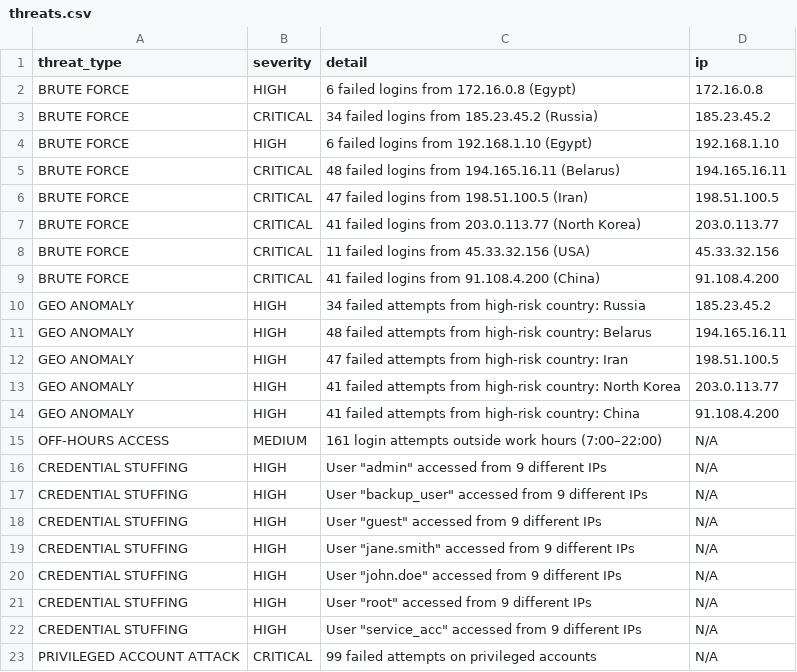
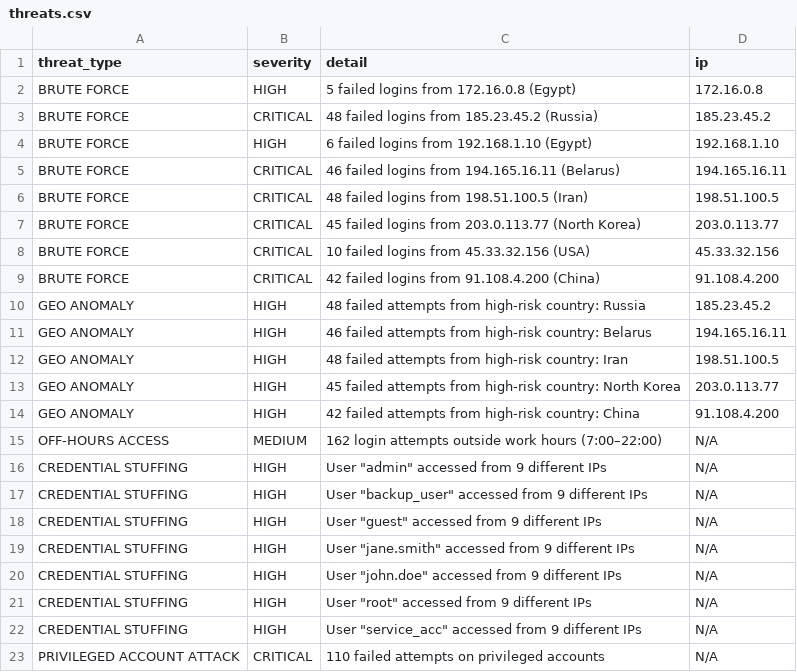
Before and after one commit to retaj7-bot/SentinelX-Security-Dashboard, a CSV file: data/threats.csv, drawn as a sheet.

```diff
--- a/data/threats.csv
+++ b/data/threats.csv
@@ -1,16 +1,16 @@
 threat_type,severity,detail,ip
-BRUTE FORCE,HIGH,6 failed logins from 172.16.0.8 (Egypt),172.16.0.8
-BRUTE FORCE,CRITICAL,34 failed logins from 185.23.45.2 (Russia),185.23.45.2
+BRUTE FORCE,HIGH,5 failed logins from 172.16.0.8 (Egypt),172.16.0.8
+BRUTE FORCE,CRITICAL,48 failed logins from 185.23.45.2 (Russia),185.23.45.2
 BRUTE FORCE,HIGH,6 failed logins from 192.168.1.10 (Egypt),192.168.1.10
-BRUTE FORCE,CRITICAL,48 failed logins from 194.165.16.11 (Belarus),194.165.16.11
-BRUTE FORCE,CRITICAL,47 failed logins from 198.51.100.5 (Iran),198.51.100.5
-BRUTE FORCE,CRITICAL,41 failed logins from 203.0.113.77 (North Korea),203.0.113.77
-BRUTE FORCE,CRITICAL,11 failed logins from 45.33.32.156 (USA),45.33.32.156
-BRUTE FORCE,CRITICAL,41 failed logins from 91.108.4.200 (China),91.108.4.200
-GEO ANOMALY,HIGH,34 failed attempts from high-risk country: Russia,185.23.45.2
-GEO ANOMALY,HIGH,48 failed attempts from high-risk country: Belarus,194.165.16.11
-GEO ANOMALY,HIGH,47 failed attempts from high-risk country: Iran,198.51.100.5
-GEO ANOMALY,HIGH,41 failed attempts from high-risk country: North Korea,203.0.113.77
-GEO ANOMALY,HIGH,41 failed attempts from high-risk country: China,91.108.4.200
-OFF-HOURS ACCESS,MEDIUM,161 login attempts outside work hours (7:00–22:00),N/A
+BRUTE FORCE,CRITICAL,46 failed logins from 194.165.16.11 (Belarus),194.165.16.11
+BRUTE FORCE,CRITICAL,48 failed logins from 198.51.100.5 (Iran),198.51.100.5
+BRUTE FORCE,CRITICAL,45 failed logins from 203.0.113.77 (North Korea),203.0.113.77
+BRUTE FORCE,CRITICAL,10 failed logins from 45.33.32.156 (USA),45.33.32.156
+BRUTE FORCE,CRITICAL,42 failed logins from 91.108.4.200 (China),91.108.4.200
+GEO ANOMALY,HIGH,48 failed attempts from high-risk country: Russia,185.23.45.2
+GEO ANOMALY,HIGH,46 failed attempts from high-risk country: Belarus,194.165.16.11
+GEO ANOMALY,HIGH,48 failed attempts from high-risk country: Iran,198.51.100.5
+GEO ANOMALY,HIGH,45 failed attempts from high-risk country: North Korea,203.0.113.77
+GEO ANOMALY,HIGH,42 failed attempts from high-risk country: China,91.108.4.200
+OFF-HOURS ACCESS,MEDIUM,162 login attempts outside work hours (7:00–22:00),N/A
 CREDENTIAL STUFFING,HIGH,"User ""admin"" accessed from 9 different IPs",N/A
@@ -22,2 +22,2 @@ CREDENTIAL STUFFING,HIGH,"User ""root"" accessed from 9 different IPs",N/A
 CREDENTIAL STUFFING,HIGH,"User ""service_acc"" accessed from 9 different IPs",N/A
-PRIVILEGED ACCOUNT ATTACK,CRITICAL,99 failed attempts on privileged accounts,N/A
+PRIVILEGED ACCOUNT ATTACK,CRITICAL,110 failed attempts on privileged accounts,N/A
```
Also changed, not shown: data/processed_logs.csv, data/raw_logs.csv, 3 other files.
